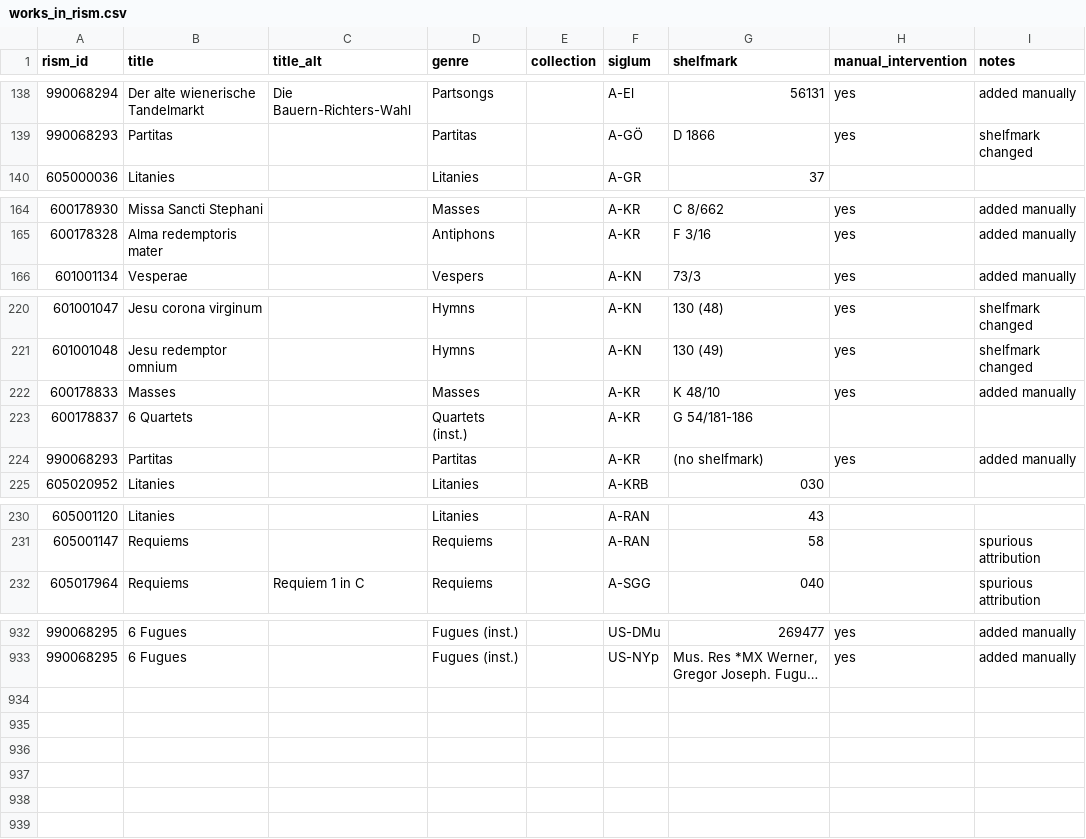
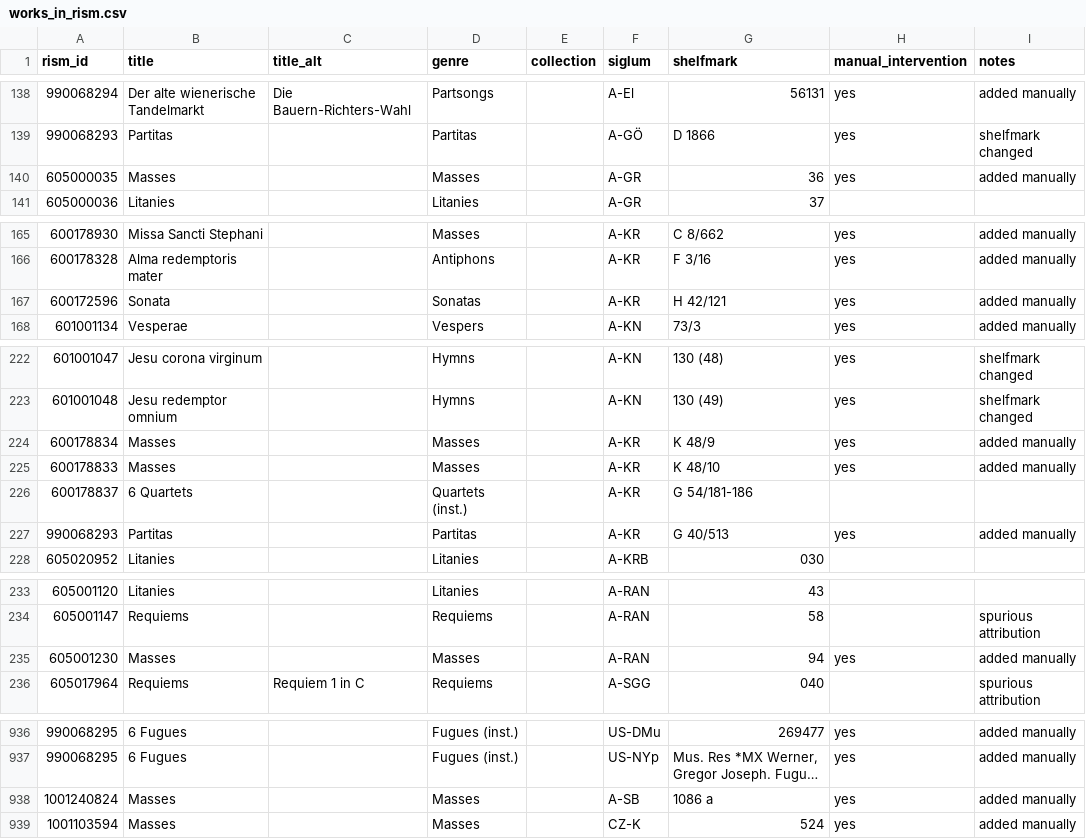
Before and after one commit to edition-esser-skala/werner-catalogue-of-works, a CSV file: data/works_in_rism.csv, drawn as a sheet; only a part is shown, gaps mark what is left out; long unchanged cells end in …; addresses are those after the commit; the diff names each change by its address in the sheet, - before the commit and + after, or states it on an @@ line.

```diff
--- a/data/works_in_rism.csv
+++ b/data/works_in_rism.csv
+row 140: 605000035 | Masses |  | Masses |  | A-GR | 36 | yes | added manually
+row 167: 600172596 | Sonata |  | Sonatas |  | A-KR | H 42/121 | yes | added manually
+row 224: 600178834 | Masses |  | Masses |  | A-KR | K 48/9 | yes | added manually
-G227 (shelfmark): (no shelfmark)
+G227 (shelfmark): G 40/513
+row 235: 605001230 | Masses |  | Masses |  | A-RAN | 94 | yes | added manually
+row 938: 1001240824 | Masses |  | Masses |  | A-SB | 1086 a | yes | added manually
+row 939: 1001103594 | Masses |  | Masses |  | CZ-K | 524 | yes | added manually
```
Also changed, not shown: data/catalogue_notes.csv, data/catalogue_works.csv, 3 other files.
